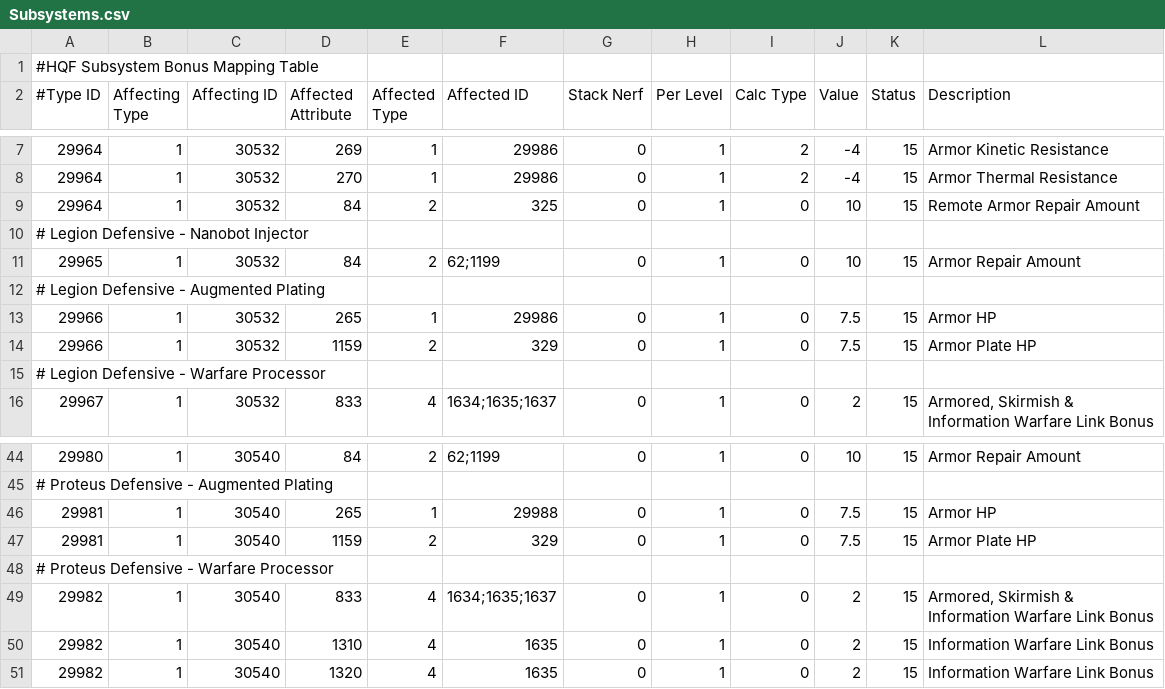
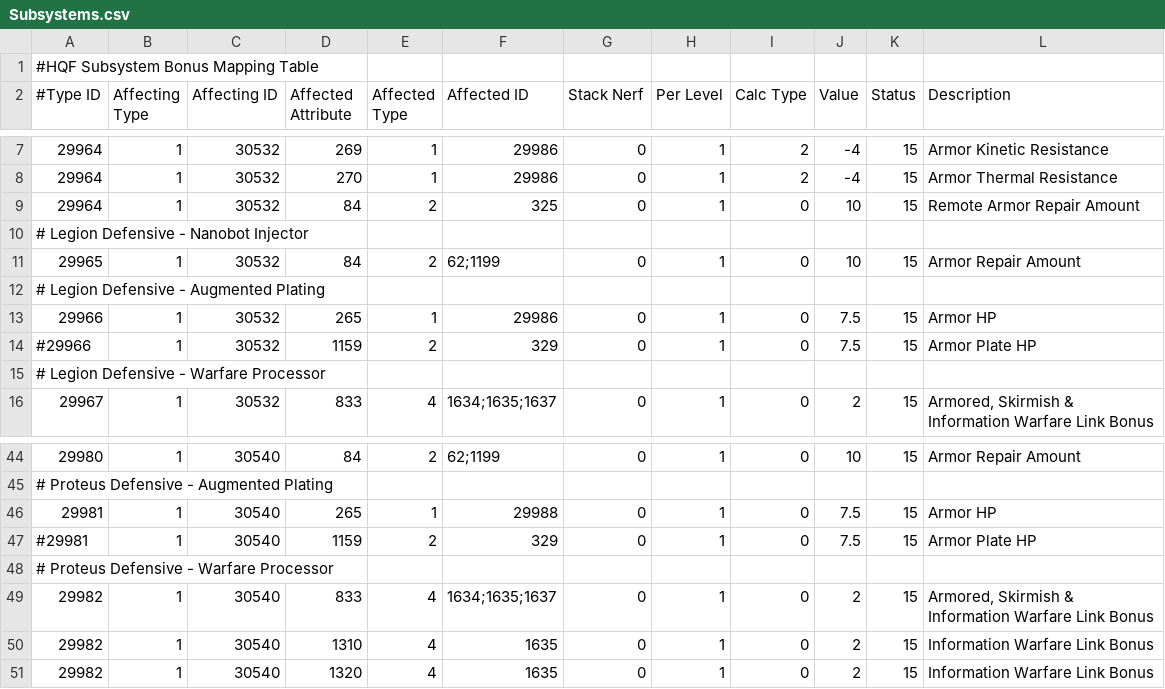
Before and after one commit to wyrlwind/EveHQ, a CSV file: EveHQ.HQF/Resources/Subsystems.csv, drawn as a sheet; only a part is shown, gaps mark what is left out.

```diff
--- a/EveHQ.HQF/Resources/Subsystems.csv
+++ b/EveHQ.HQF/Resources/Subsystems.csv
@@ -13,3 +13,3 @@
 29966,1,30532,265,1,29986,0,1,0,7.5,15,Armor HP
-29966,1,30532,1159,2,329,0,1,0,7.5,15,Armor Plate HP
+#29966,1,30532,1159,2,329,0,1,0,7.5,15,Armor Plate HP
 # Legion Defensive - Warfare Processor,,,,,,,,,,,
@@ -46,3 +46,3 @@
 29981,1,30540,265,1,29988,0,1,0,7.5,15,Armor HP
-29981,1,30540,1159,2,329,0,1,0,7.5,15,Armor Plate HP
+#29981,1,30540,1159,2,329,0,1,0,7.5,15,Armor Plate HP
 # Proteus Defensive - Warfare Processor,,,,,,,,,,,
```
Also changed, not shown: EveHQ.HQF/Resources/Effects.csv, 1 other file.
